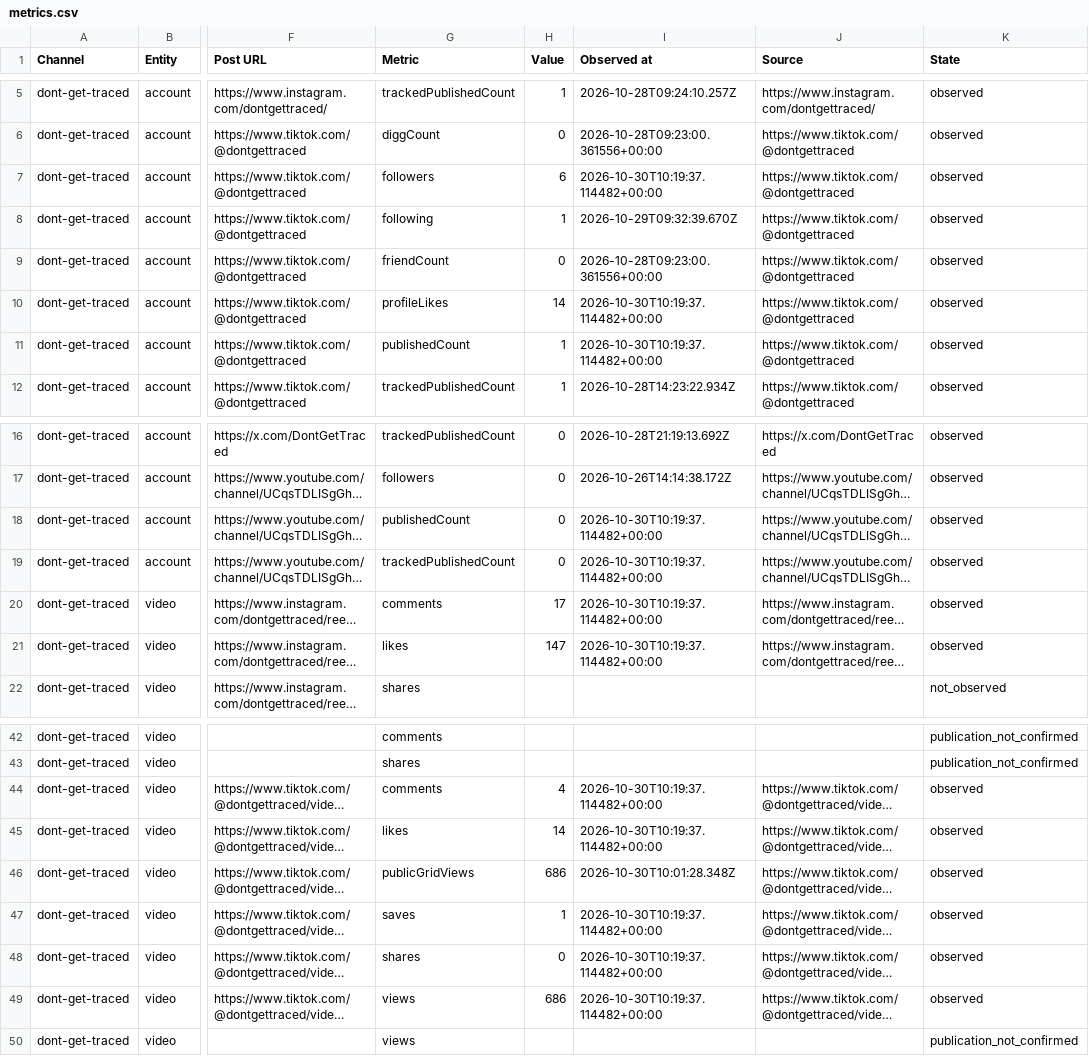
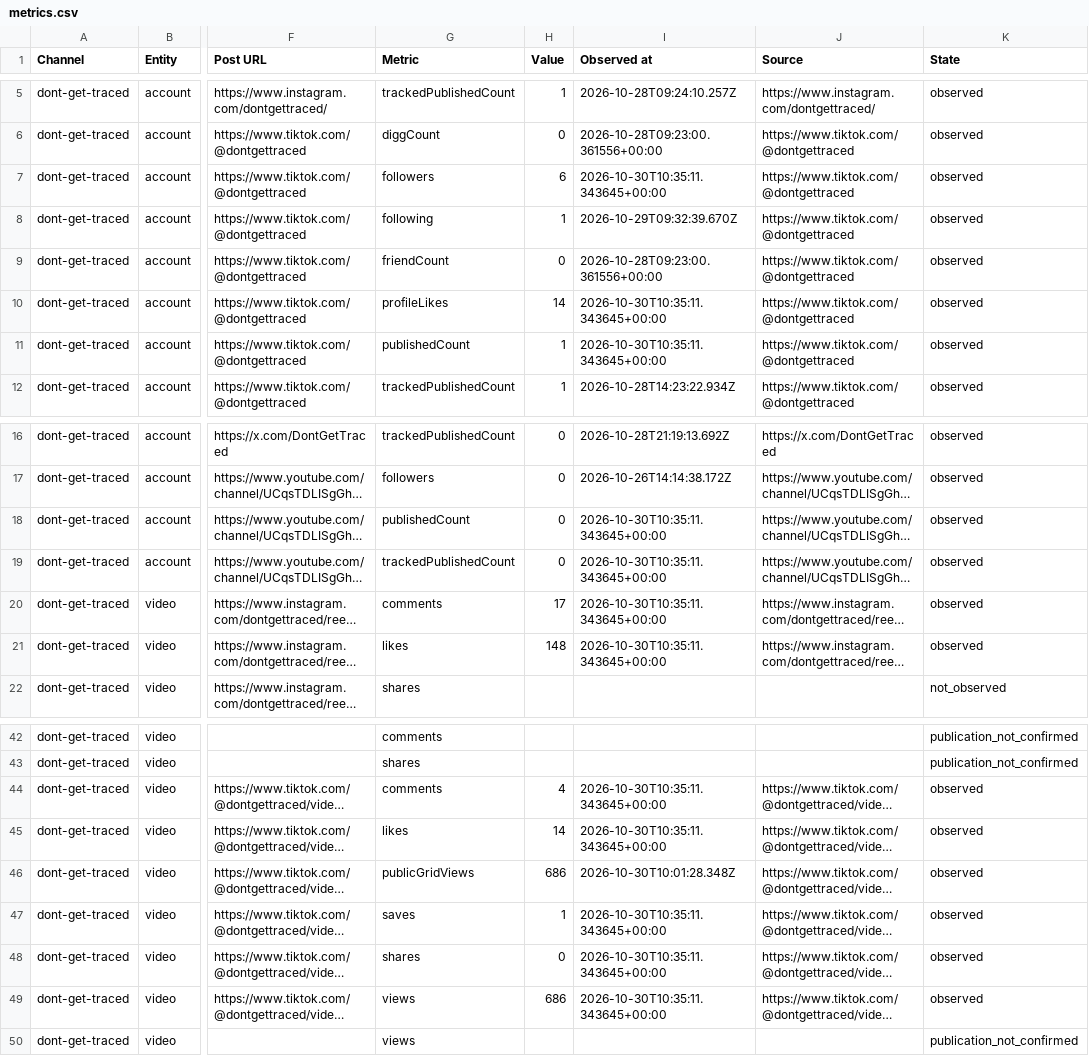
Before and after one commit to Jautis5/cooked-dev-stats, a CSV file: data/dont-get-traced/metrics.csv, drawn as a sheet; only a part is shown, gaps mark what is left out; long unchanged cells end in …; the diff names each change by its address in the sheet, - before the commit and + after, or states it on an @@ line.

Commit message:
Refresh public social metrics

```diff
--- a/data/dont-get-traced/metrics.csv
+++ b/data/dont-get-traced/metrics.csv
-I7 (Observed at): 2026-10-30T10:19:37.114482+00:00
+I7 (Observed at): 2026-10-30T10:35:11.343645+00:00
-I10:I11 (Observed at): 2026-10-30T10:19:37.114482+00:00
+I10:I11 (Observed at): 2026-10-30T10:35:11.343645+00:00
-I18:I21 (Observed at): 2026-10-30T10:19:37.114482+00:00
+I18:I21 (Observed at): 2026-10-30T10:35:11.343645+00:00
-H21 (Value): 147
+H21 (Value): 148
-I44:I45 (Observed at): 2026-10-30T10:19:37.114482+00:00
+I44:I45 (Observed at): 2026-10-30T10:35:11.343645+00:00
-I47:I49 (Observed at): 2026-10-30T10:19:37.114482+00:00
+I47:I49 (Observed at): 2026-10-30T10:35:11.343645+00:00
```
Also changed, not shown: data/dont-get-traced/platforms.csv, data/dont-get-traced/posts.csv, 23 other files.
